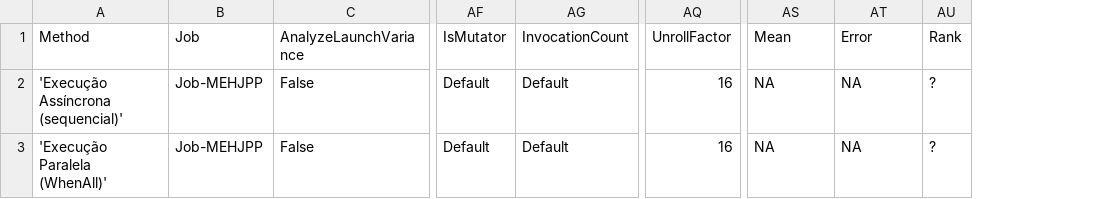
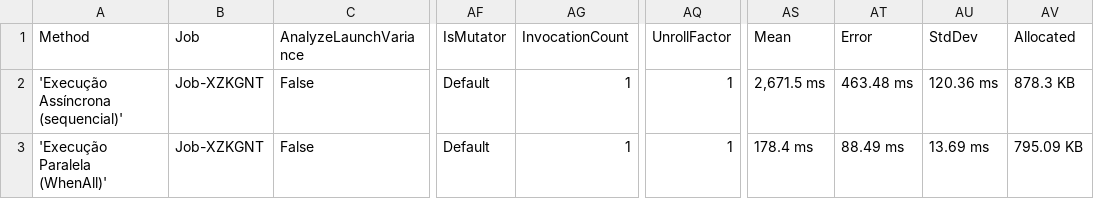
Before and after one commit to williangrillo99/PaginacaoParalela, a CSV file: Api.Benchmarks/BenchmarkDotNet.Artifacts/results/Api.Benchmarks.Controllers.ListagemBenchmark-report.csv, drawn as a sheet; only a part is shown, gaps mark what is left out; removed rows and columns are numbered as before the commit, all else as after; the diff names each change by its address in the sheet, - before the commit and + after, or states it on an @@ line.

Commit message:
benchmarks

```diff
--- a/Api.Benchmarks/BenchmarkDotNet.Artifacts/results/Api.Benchmarks.Controllers.ListagemBenchmark-report.csv
+++ b/Api.Benchmarks/BenchmarkDotNet.Artifacts/results/Api.Benchmarks.Controllers.ListagemBenchmark-report.csv
-column AU (Rank), rows 2-3: ? | ?
+column AU (StdDev), rows 2-3: 120.36 ms | 13.69 ms
+column AV (Allocated), rows 2-3: 878.3 KB | 795.09 KB
-B2:B3 (Job): Job-MEHJPP
+B2:B3 (Job): Job-XZKGNT
-AG2:AG3 (InvocationCount): Default
+AG2:AG3 (InvocationCount): 1
-AQ2:AQ3 (UnrollFactor): 16
+AQ2:AQ3 (UnrollFactor): 1
-AS2 (Mean): NA
+AS2 (Mean): 2,671.5 ms
-AT2 (Error): NA
+AT2 (Error): 463.48 ms
-AS3 (Mean): NA
+AS3 (Mean): 178.4 ms
-AT3 (Error): NA
+AT3 (Error): 88.49 ms
```
Also changed, not shown: 15 other files.
